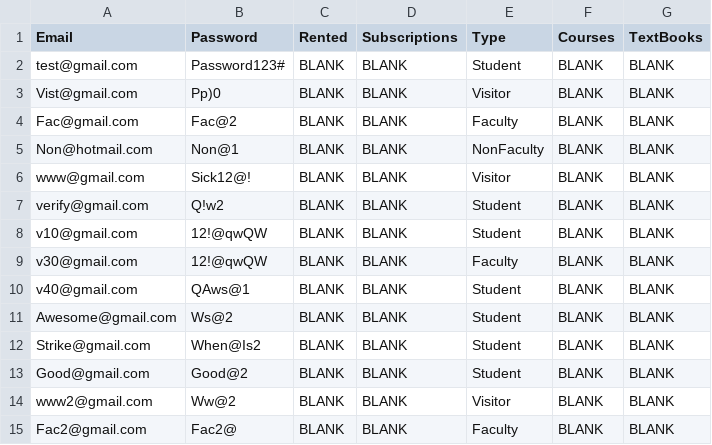
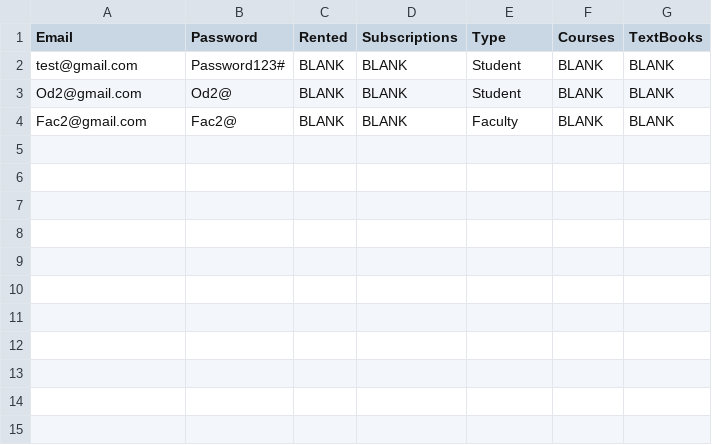
Before and after one commit to hliwudnew/YorkLibrary, a CSV file: YorkLibrary/src/data/Accounts.csv, drawn as a sheet.

Commit message:
Updated Sample Data

```diff
--- a/YorkLibrary/src/data/Accounts.csv
+++ b/YorkLibrary/src/data/Accounts.csv
@@ -2,14 +2,3 @@ Email,Password,Rented,Subscriptions,Type,Courses,TextBooks
 test@gmail.com,Password123#,BLANK,BLANK,Student,BLANK,BLANK
-Vist@gmail.com,Pp)0,BLANK,BLANK,Visitor,BLANK,BLANK
-Fac@gmail.com,Fac@2,BLANK,BLANK,Faculty,BLANK,BLANK
-Non@hotmail.com,Non@1,BLANK,BLANK,NonFaculty,BLANK,BLANK
-www@gmail.com,Sick12@!,BLANK,BLANK,Visitor,BLANK,BLANK
-verify@gmail.com,Q!w2,BLANK,BLANK,Student,BLANK,BLANK
-v10@gmail.com,12!@qwQW,BLANK,BLANK,Student,BLANK,BLANK
-v30@gmail.com,12!@qwQW,BLANK,BLANK,Faculty,BLANK,BLANK
-v40@gmail.com,QAws@1,BLANK,BLANK,Student,BLANK,BLANK
-Awesome@gmail.com,Ws@2,BLANK,BLANK,Student,BLANK,BLANK
-Strike@gmail.com,When@Is2,BLANK,BLANK,Student,BLANK,BLANK
-Good@gmail.com,Good@2,BLANK,BLANK,Student,BLANK,BLANK
-www2@gmail.com,Ww@2,BLANK,BLANK,Visitor,BLANK,BLANK
+Od2@gmail.com,Od2@,BLANK,BLANK,Student,BLANK,BLANK
 Fac2@gmail.com,Fac2@,BLANK,BLANK,Faculty,BLANK,BLANK
```
Also changed, not shown: YorkLibrary/src/data/Subscriptions.csv, 6 other files.
